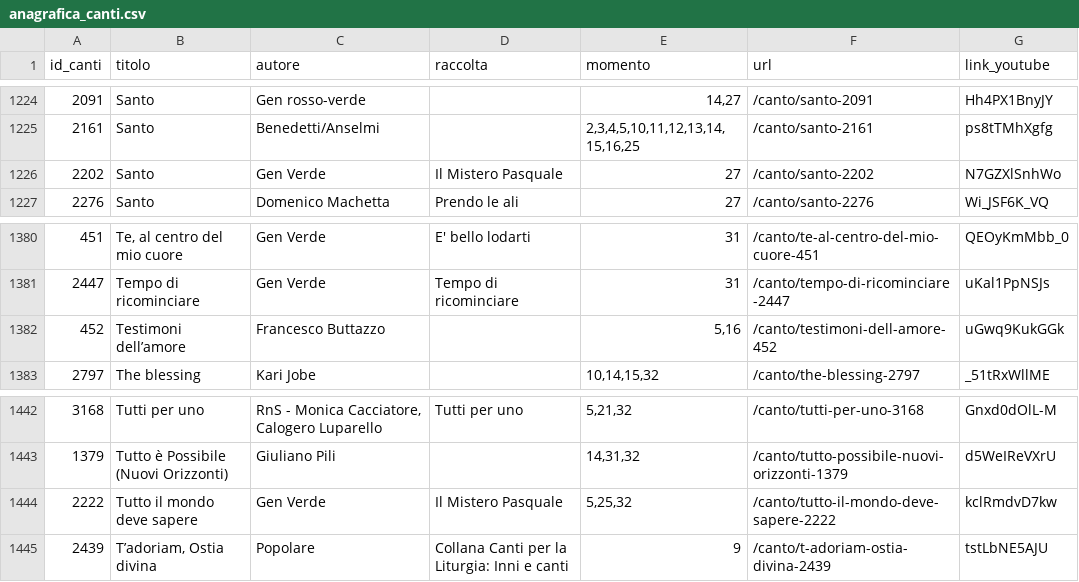
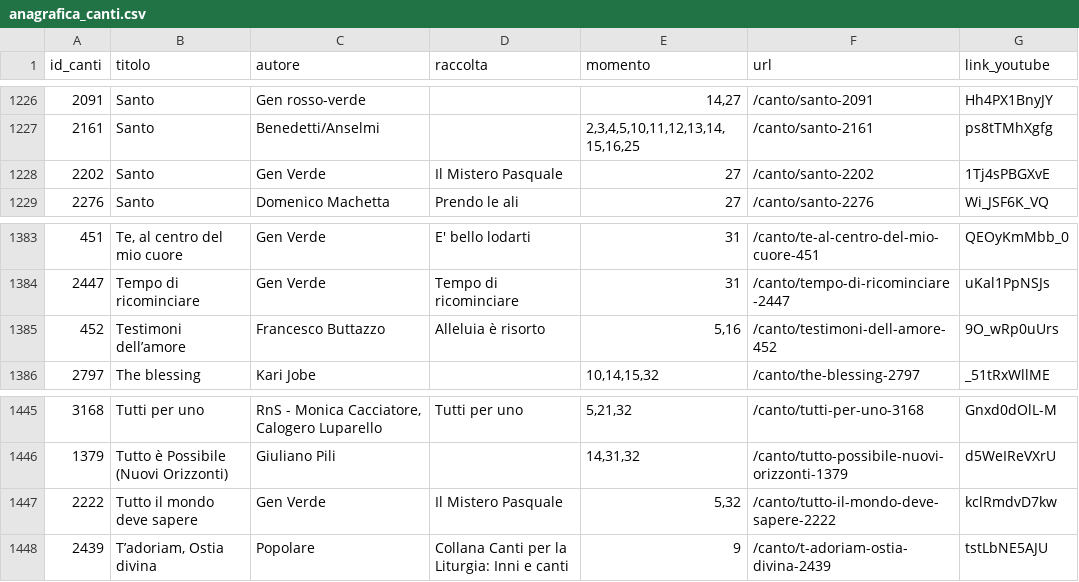
Before and after one commit to dennisangemi/hildegard, a CSV file: data/anagrafica_canti.csv, drawn as a sheet; only a part is shown, gaps mark what is left out; the diff covers the shown part only.

```diff
--- a/data/anagrafica_canti.csv
+++ b/data/anagrafica_canti.csv
@@ -1225,3 +1227,3 @@ id_canti,titolo,autore,raccolta,momento,url,link_youtube
 2161,Santo,Benedetti/Anselmi,,"2,3,4,5,10,11,12,13,14,15,16,25",/canto/santo-2161,ps8tTMhXgfg
-2202,Santo,Gen Verde,Il Mistero Pasquale,27,/canto/santo-2202,N7GZXlSnhWo
+2202,Santo,Gen Verde,Il Mistero Pasquale,27,/canto/santo-2202,1Tj4sPBGXvE
 2276,Santo,Domenico Machetta,Prendo le ali,27,/canto/santo-2276,Wi_JSF6K_VQ
@@ -1381,3 +1384,3 @@ id_canti,titolo,autore,raccolta,momento,url,link_youtube
 2447,Tempo di ricominciare,Gen Verde,Tempo di ricominciare,31,/canto/tempo-di-ricominciare-2447,uKal1PpNSJs
-452,Testimoni dell’amore,Francesco Buttazzo,,"5,16",/canto/testimoni-dell-amore-452,uGwq9KukGGk
+452,Testimoni dell’amore,Francesco Buttazzo,Alleluia è risorto,"5,16",/canto/testimoni-dell-amore-452,9O_wRp0uUrs
 2797,The blessing,Kari Jobe,,"10,14,15,32",/canto/the-blessing-2797,_51tRxWllME
@@ -1443,3 +1446,3 @@ id_canti,titolo,autore,raccolta,momento,url,link_youtube
 1379,Tutto è Possibile (Nuovi Orizzonti),Giuliano Pili,,"14,31,32",/canto/tutto-possibile-nuovi-orizzonti-1379,d5WeIReVXrU
-2222,Tutto il mondo deve sapere,Gen Verde,Il Mistero Pasquale,"5,25,32",/canto/tutto-il-mondo-deve-sapere-2222,kclRmdvD7kw
+2222,Tutto il mondo deve sapere,Gen Verde,Il Mistero Pasquale,"5,32",/canto/tutto-il-mondo-deve-sapere-2222,kclRmdvD7kw
 2439,"T’adoriam, Ostia divina",Popolare,Collana Canti per la Liturgia: Inni e canti,9,/canto/t-adoriam-ostia-divina-2439,tstLbNE5AJU
```
Also changed, not shown: 5 added rows and 2 removed rows elsewhere in this file, data/mean_text_similarities.csv, 4 other files.
